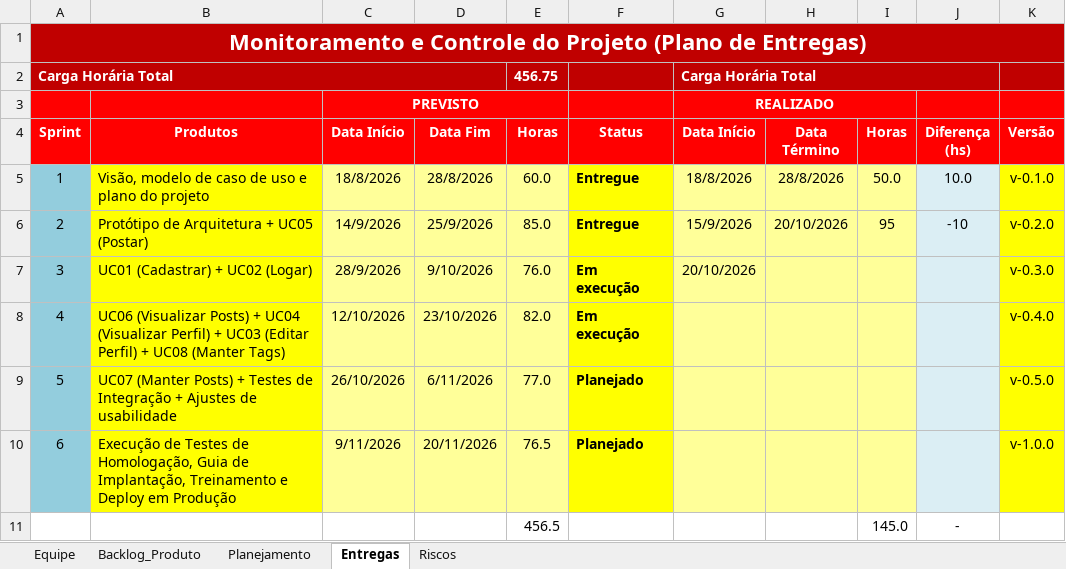
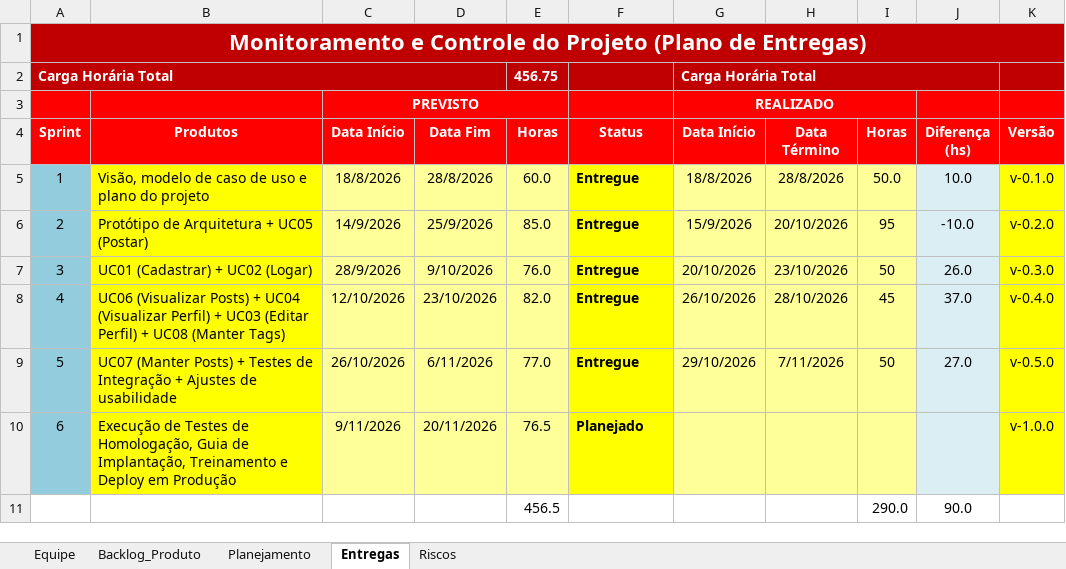
Before and after one commit to pedrohmelo027/hobbyhub, an Excel workbook: 6.Gerenciamento de Projeto/HH - Planejamento e Controle do Projeto.xlsx, sheet Entregas, drawn as a sheet; values as stored, in another font and other column widths than the file's, no borders; conditional formats not drawn; removed rows and columns are numbered as before the commit, all else as after; the diff names each change by its address in the sheet, - before the commit and + after, or states it on an @@ line.

```diff
--- a/6.Gerenciamento de Projeto/HH - Planejamento e Controle do Projeto.xlsx (sheet Entregas)
+++ b/6.Gerenciamento de Projeto/HH - Planejamento e Controle do Projeto.xlsx (sheet Entregas)
-J6 (Diferença (hs)): -10
+J6 (Diferença (hs)): -10.0
-F7:F8 (Status): Em execução
+F7:F8 (Status): Entregue
-H7 (Data Término): (empty)
+H7 (Data Término): 23/10/2026
-I7 (Horas): (empty)
+I7 (Horas): 50
-J7 (Diferença (hs)): (empty)
+J7 (Diferença (hs)): 26.0
-G8 (Data Início): (empty)
+G8 (Data Início): 26/10/2026
-H8 (Data Término): (empty)
+H8 (Data Término): 28/10/2026
-I8 (Horas): (empty)
+I8 (Horas): 45
-J8 (Diferença (hs)): (empty)
+J8 (Diferença (hs)): 37.0
-F9 (Status): Planejado
+F9 (Status): Entregue
-G9 (Data Início): (empty)
+G9 (Data Início): 29/10/2026
-H9 (Data Término): (empty)
+H9 (Data Término): 7/11/2026
-I9 (Horas): (empty)
+I9 (Horas): 50
-J9 (Diferença (hs)): (empty)
+J9 (Diferença (hs)): 27.0
-row 11:  |  |  |  | 456.5 |  |  |  | 145.0 | -
+row 11:  |  |  |  | 456.5 |  |  |  | 290.0 | 90.0
```
Also changed, not shown: 4.Teste/HH - Roteiro de Testes.xlsx, 6.Gerenciamento de Projeto/HH - Checklist de Projeto.xlsx, 15 other files.
